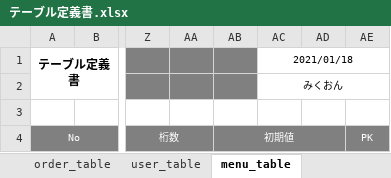
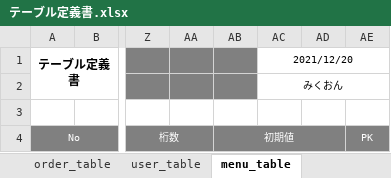
Before and after one commit to satotodob/D_Group_project, an Excel workbook: 設計書類_レビュー前/テーブル定義書.xlsx, sheet menu_table, drawn as a sheet; only a part is shown, gaps mark what is left out; values as stored, in another font and other column widths than the file's, no borders; the diff names each change by its address in the sheet, - before the commit and + after, or states it on an @@ line.

```diff
--- a/設計書類_レビュー前/テーブル定義書.xlsx (sheet menu_table)
+++ b/設計書類_レビュー前/テーブル定義書.xlsx (sheet menu_table)
-AC1: 2021/01/18
+AC1: 2021/12/20
```
Also changed, not shown: sheet payment_table, sheet order_table, sheet user_table.
